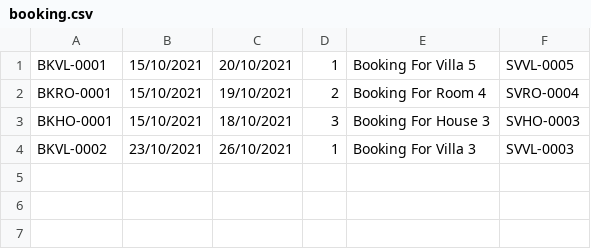
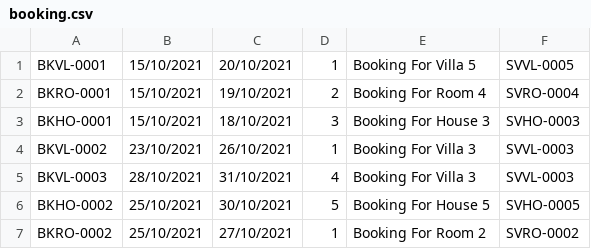
Before and after one commit to pdphuoc7072/C0721G1-PhanDaiPhuoc, a CSV file: FuramaResort/src/data/booking.csv, drawn as a sheet.

```diff
--- a/FuramaResort/src/data/booking.csv
+++ b/FuramaResort/src/data/booking.csv
@@ -4 +4,4 @@ BKHO-0001,15/10/2021,18/10/2021,3,Booking For House 3,SVHO-0003
 BKVL-0002,23/10/2021,26/10/2021,1,Booking For Villa 3,SVVL-0003
+BKVL-0003,28/10/2021,31/10/2021,4,Booking For Villa 3,SVVL-0003
+BKHO-0002,25/10/2021,30/10/2021,5,Booking For House 5,SVHO-0005
+BKRO-0002,25/10/2021,27/10/2021,1,Booking For Room 2,SVRO-0002
```
Also changed, not shown: FuramaResort/out/production/FuramaResort/data/customer.csv, FuramaResort/out/production/FuramaResort/data/employee.csv, 19 other files.
